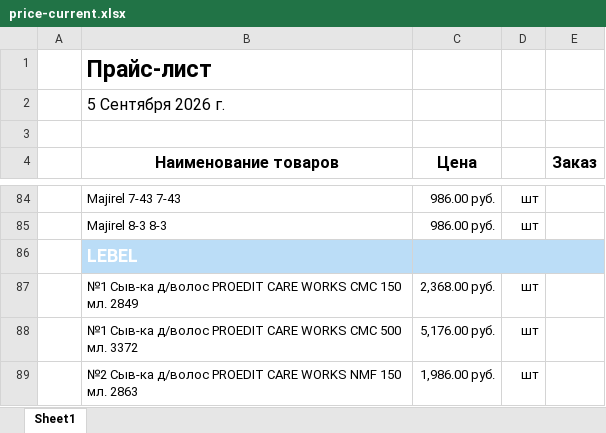
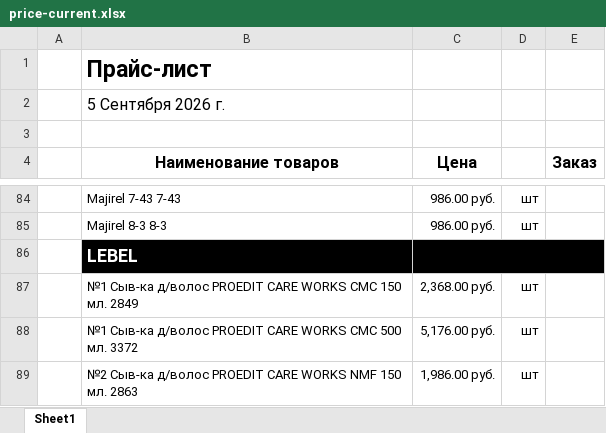
Before and after one commit to aiodoggmd/zilma-site, an Excel workbook: public/prices/price-current.xlsx, sheet Sheet1, drawn as a sheet; only a part is shown, gaps mark what is left out; values as stored, in another font and other column widths than the file's, no borders; the diff names each change by its address in the sheet, - before the commit and + after, or states it on an @@ line.

```diff
--- a/public/prices/price-current.xlsx (sheet Sheet1)
+++ b/public/prices/price-current.xlsx (sheet Sheet1)
-B86:C86 fill: #BBDDF7
+B86:C86 fill: #000000
```
Also changed, not shown: hidden cells, 2 other files.
